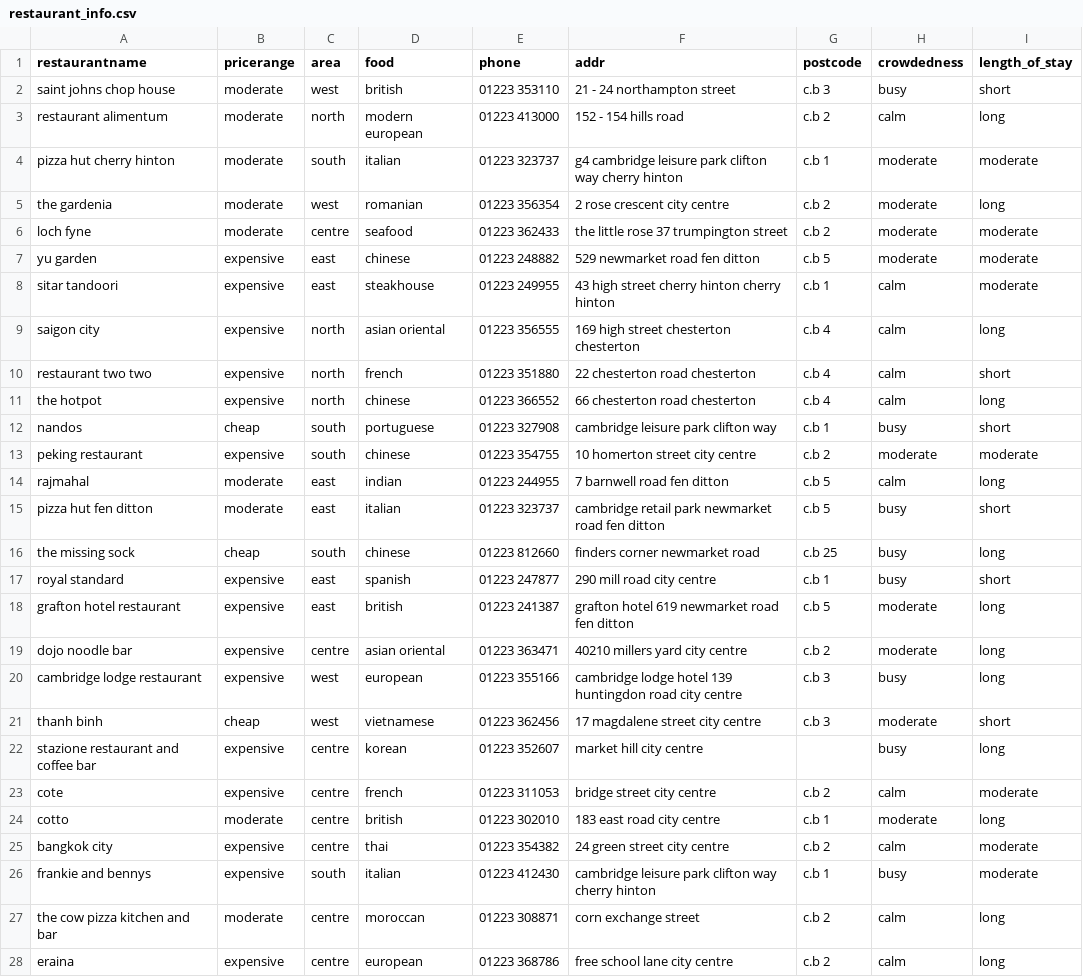
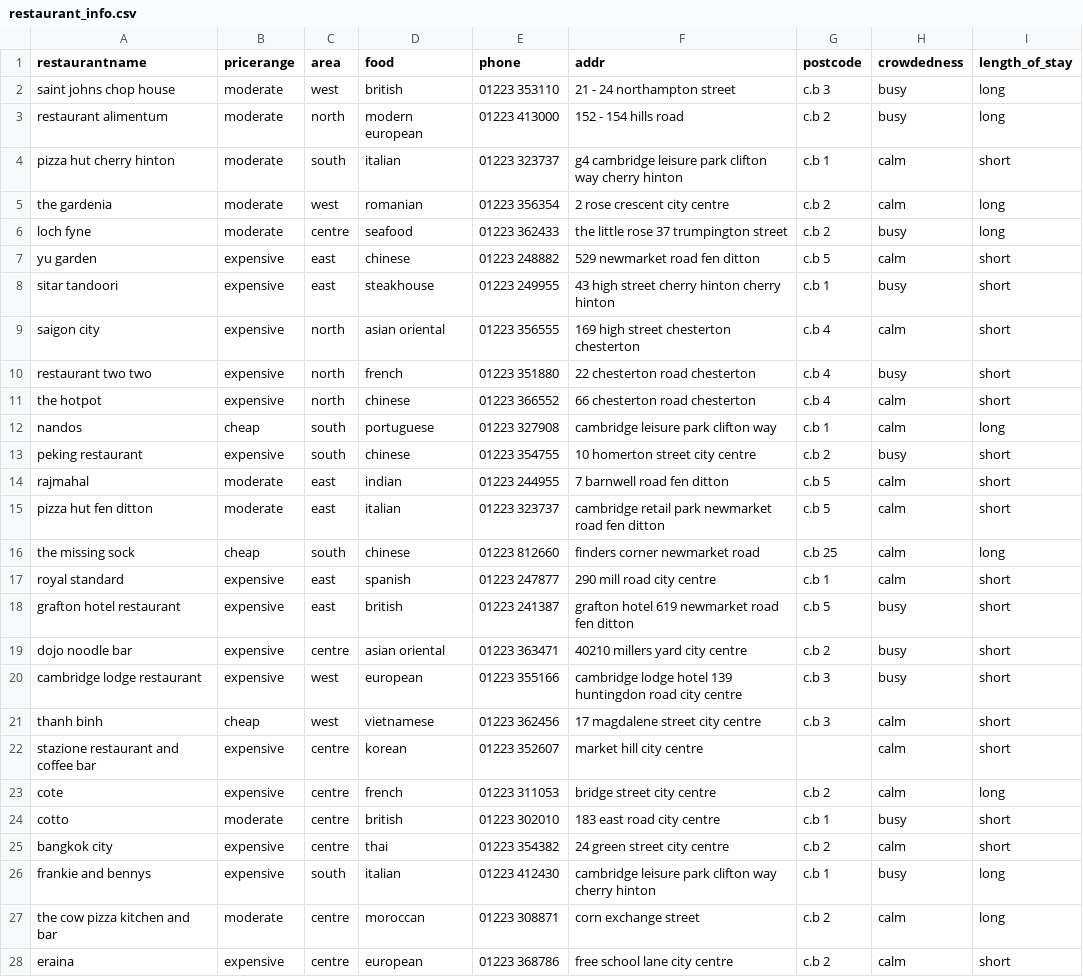
Before and after one commit to stormjoannes/MAIR_1, a CSV file: assignment_1c/data/restaurant_info.csv, drawn as a sheet; only a part is shown; the diff covers the shown part only.

```diff
--- a/assignment_1c/data/restaurant_info.csv
+++ b/assignment_1c/data/restaurant_info.csv
@@ -1,28 +1,28 @@
 restaurantname,pricerange,area,food,phone,addr,postcode,crowdedness,length_of_stay
-saint johns chop house,moderate,west,british,01223 353110,21 - 24 northampton street,c.b 3,busy,short
-restaurant alimentum,moderate,north,modern european,01223 413000,152 - 154 hills road,c.b 2,calm,long
-pizza hut cherry hinton,moderate,south,italian,01223 323737,g4 cambridge leisure park clifton way cherry hinton,c.b 1,moderate,moderate
-the gardenia,moderate,west,romanian,01223 356354,2 rose crescent city centre,c.b 2,moderate,long
-loch fyne,moderate,centre,seafood,01223 362433,the little rose 37 trumpington street,c.b 2,moderate,moderate
-yu garden,expensive,east,chinese,01223 248882,529 newmarket road fen ditton,c.b 5,moderate,moderate
-sitar tandoori,expensive,east,steakhouse,01223 249955,43 high street cherry hinton cherry hinton,c.b 1,calm,moderate
-saigon city,expensive,north,asian oriental,01223 356555,169 high street chesterton chesterton,c.b 4,calm,long
-restaurant two two,expensive,north,french,01223 351880,22 chesterton road chesterton,c.b 4,calm,short
-the hotpot,expensive,north,chinese,01223 366552,66 chesterton road chesterton,c.b 4,calm,long
-nandos,cheap,south,portuguese,01223 327908,cambridge leisure park clifton way,c.b 1,busy,short
-peking restaurant,expensive,south,chinese,01223 354755,10 homerton street city centre,c.b 2,moderate,moderate
-rajmahal,moderate,east,indian,01223 244955,7 barnwell road fen ditton,c.b 5,calm,long
-pizza hut fen ditton,moderate,east,italian,01223 323737,cambridge retail park newmarket road fen ditton,c.b 5,busy,short
-the missing sock,cheap,south,chinese,01223 812660,finders corner newmarket road,c.b 25,busy,long
-royal standard,expensive,east,spanish,01223 247877,290 mill road city centre,c.b 1,busy,short
-grafton hotel restaurant,expensive,east,british,01223 241387,grafton hotel 619 newmarket road fen ditton,c.b 5,moderate,long
-dojo noodle bar,expensive,centre,asian oriental,01223 363471,40210 millers yard city centre,c.b 2,moderate,long
-cambridge lodge restaurant,expensive,west,european,01223 355166,cambridge lodge hotel 139 huntingdon road city centre,c.b 3,busy,long
-thanh binh,cheap,west,vietnamese,01223 362456,17 magdalene street city centre,c.b 3,moderate,short
-stazione restaurant and coffee bar,expensive,centre,korean,01223 352607,market hill city centre,,busy,long
-cote,expensive,centre,french,01223 311053,bridge street city centre,c.b 2,calm,moderate
-cotto,moderate,centre,british,01223 302010,183 east road city centre,c.b 1,moderate,long
-bangkok city,expensive,centre,thai,01223 354382,24 green street city centre,c.b 2,calm,moderate
-frankie and bennys,expensive,south,italian,01223 412430,cambridge leisure park clifton way cherry hinton,c.b 1,busy,moderate
+saint johns chop house,moderate,west,british,01223 353110,21 - 24 northampton street,c.b 3,busy,long
+restaurant alimentum,moderate,north,modern european,01223 413000,152 - 154 hills road,c.b 2,busy,long
+pizza hut cherry hinton,moderate,south,italian,01223 323737,g4 cambridge leisure park clifton way cherry hinton,c.b 1,calm,short
+the gardenia,moderate,west,romanian,01223 356354,2 rose crescent city centre,c.b 2,calm,long
+loch fyne,moderate,centre,seafood,01223 362433,the little rose 37 trumpington street,c.b 2,busy,long
+yu garden,expensive,east,chinese,01223 248882,529 newmarket road fen ditton,c.b 5,calm,short
+sitar tandoori,expensive,east,steakhouse,01223 249955,43 high street cherry hinton cherry hinton,c.b 1,busy,short
+saigon city,expensive,north,asian oriental,01223 356555,169 high street chesterton chesterton,c.b 4,calm,short
+restaurant two two,expensive,north,french,01223 351880,22 chesterton road chesterton,c.b 4,busy,short
+the hotpot,expensive,north,chinese,01223 366552,66 chesterton road chesterton,c.b 4,calm,short
+nandos,cheap,south,portuguese,01223 327908,cambridge leisure park clifton way,c.b 1,calm,long
+peking restaurant,expensive,south,chinese,01223 354755,10 homerton street city centre,c.b 2,busy,short
+rajmahal,moderate,east,indian,01223 244955,7 barnwell road fen ditton,c.b 5,calm,short
+pizza hut fen ditton,moderate,east,italian,01223 323737,cambridge retail park newmarket road fen ditton,c.b 5,calm,short
+the missing sock,cheap,south,chinese,01223 812660,finders corner newmarket road,c.b 25,calm,long
+royal standard,expensive,east,spanish,01223 247877,290 mill road city centre,c.b 1,calm,short
+grafton hotel restaurant,expensive,east,british,01223 241387,grafton hotel 619 newmarket road fen ditton,c.b 5,busy,short
+dojo noodle bar,expensive,centre,asian oriental,01223 363471,40210 millers yard city centre,c.b 2,busy,short
+cambridge lodge restaurant,expensive,west,european,01223 355166,cambridge lodge hotel 139 huntingdon road city centre,c.b 3,busy,short
+thanh binh,cheap,west,vietnamese,01223 362456,17 magdalene street city centre,c.b 3,calm,short
+stazione restaurant and coffee bar,expensive,centre,korean,01223 352607,market hill city centre,,calm,short
+cote,expensive,centre,french,01223 311053,bridge street city centre,c.b 2,calm,long
+cotto,moderate,centre,british,01223 302010,183 east road city centre,c.b 1,busy,short
+bangkok city,expensive,centre,thai,01223 354382,24 green street city centre,c.b 2,calm,short
+frankie and bennys,expensive,south,italian,01223 412430,cambridge leisure park clifton way cherry hinton,c.b 1,busy,long
 the cow pizza kitchen and bar,moderate,centre,moroccan,01223 308871,corn exchange street,c.b 2,calm,long
-eraina,expensive,centre,european,01223 368786,free school lane city centre,c.b 2,calm,long
+eraina,expensive,centre,european,01223 368786,free school lane city centre,c.b 2,calm,short
```
Also changed, not shown: 116 edited cells elsewhere in this file, 3 other files.
